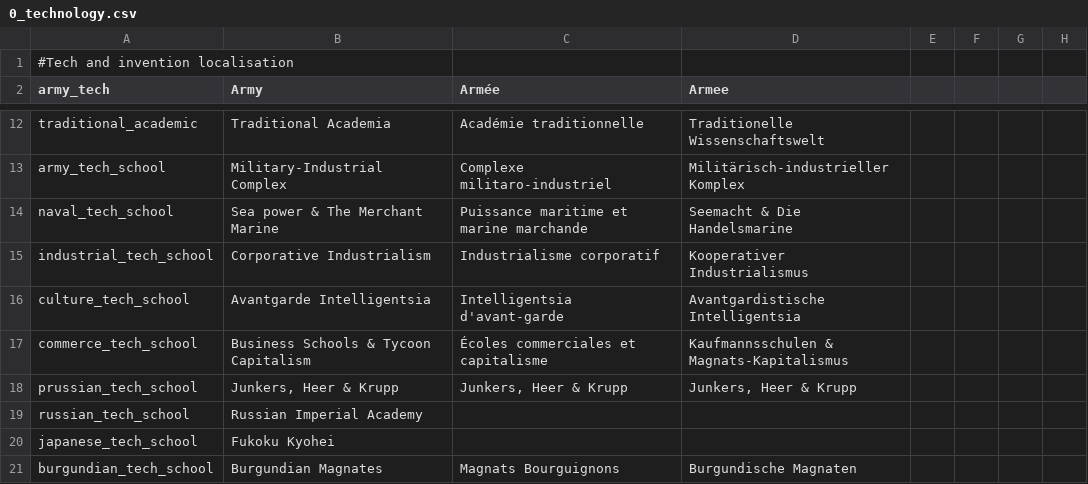
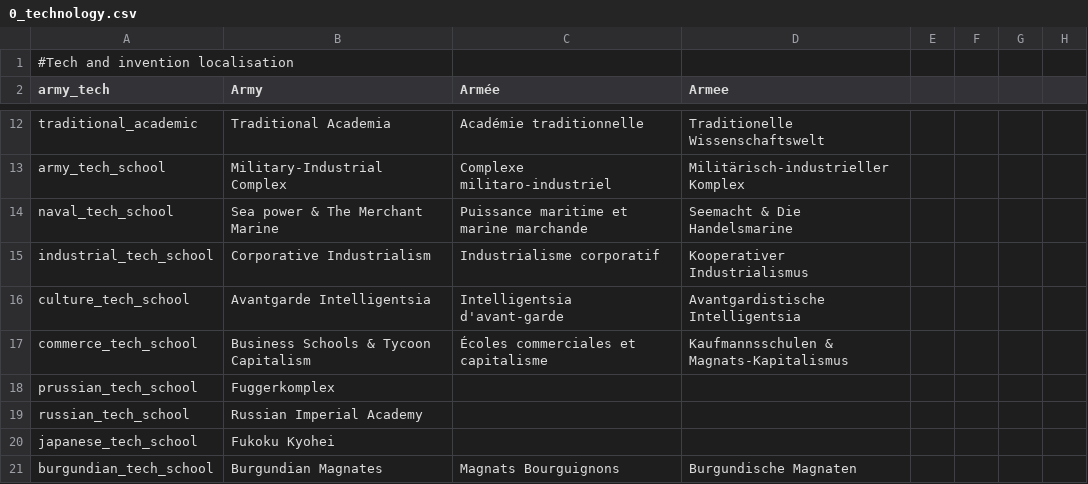
Before and after one commit to TheDeNuke/Divergences-of-Darkness-Rework-Public, a CSV file: Divergences of Darkness Fan Fork/localisation/0_technology.csv, drawn as a sheet; only a part is shown, gaps mark what is left out; the diff names each change by its address in the sheet, - before the commit and + after, or states it on an @@ line.

```diff
--- a/Divergences of Darkness Fan Fork/localisation/0_technology.csv
+++ b/Divergences of Darkness Fan Fork/localisation/0_technology.csv
-B18 (Army): Junkers, Heer & Krupp
+B18 (Army): Fuggerkomplex
-C18 (Armée): Junkers, Heer & Krupp
+C18 (Armée): (empty)
-D18 (Armee): Junkers, Heer & Krupp
+D18 (Armee): (empty)
```
Also changed, not shown: Divergences of Darkness Fan Fork/localisation/0_countries.csv, 30 other files.
